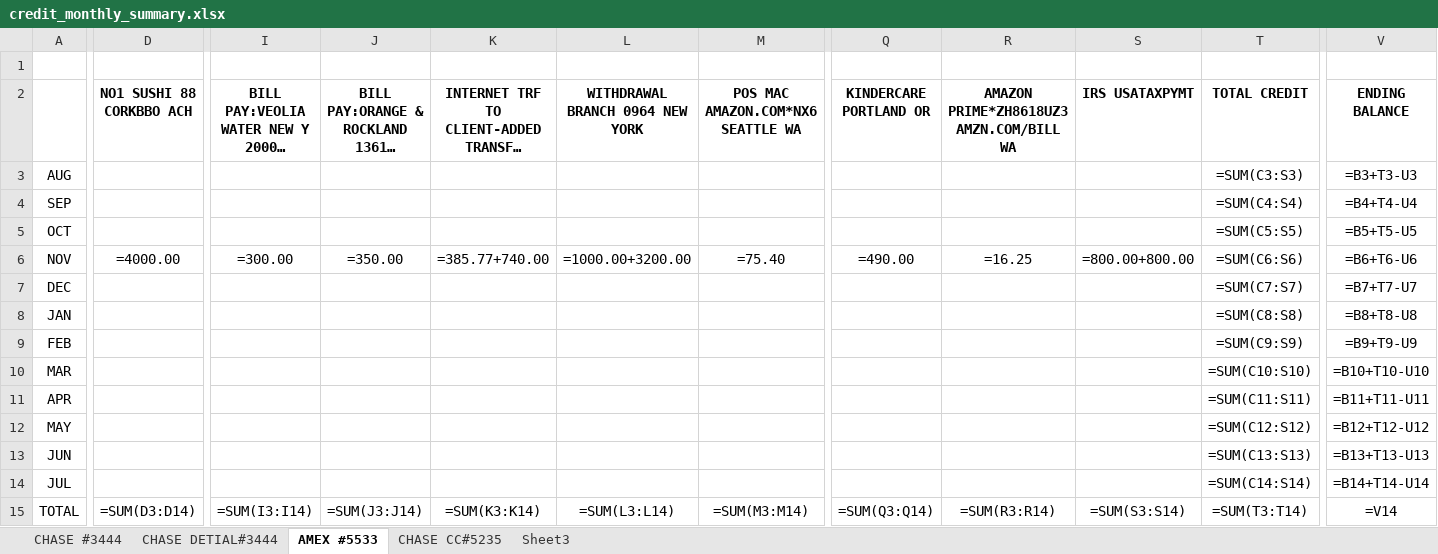
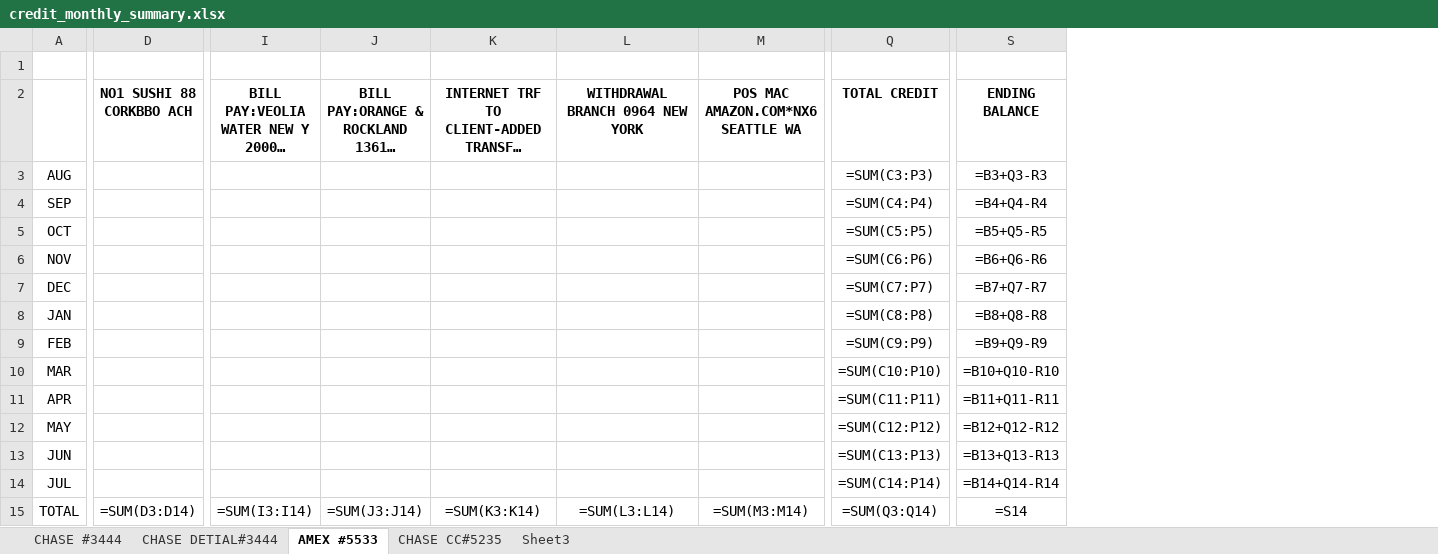
Before and after one commit to Eric-666-chp/BANK-STATEMENT-EXTRACTOR, an Excel workbook: credit_monthly_summary.xlsx, sheet AMEX #5533, drawn as a sheet; only a part is shown, gaps mark what is left out; long unchanged cells end in …; values as stored, in another font and other column widths than the file's, no borders; formulas without a stored value are shown as written; removed rows and columns are numbered as before the commit, all else as after; the diff covers the shown part only; the diff names each change by its address in the sheet, - before the commit and + after, or states it on an @@ line.

```diff
--- a/credit_monthly_summary.xlsx (sheet AMEX #5533)
+++ b/credit_monthly_summary.xlsx (sheet AMEX #5533)
-column Q (KINDERCARE PORTLAND OR), rows 6-15: =490.00 |  |  |  |  |  |  |  |  | =SUM(Q3:Q14)
-column R, rows 2-15: AMAZON PRIME*ZH8618UZ3 AMZN.COM/BILL WA |  |  |  | =16.25 |  |  |  |  |  |  |  |  | =SUM(R3:R14)
-column S (IRS USATAXPYMT), rows 6-15: =800.00+800.00 |  |  |  |  |  |  |  |  | =SUM(S3:S14)
-Q3 (TOTAL CREDIT): =SUM(C3:S3)
+Q3 (TOTAL CREDIT): =SUM(C3:P3)
-S3 (ENDING BALANCE): =B3+T3-U3
+S3 (ENDING BALANCE): =B3+Q3-R3
-Q4 (TOTAL CREDIT): =SUM(C4:S4)
+Q4 (TOTAL CREDIT): =SUM(C4:P4)
-S4 (ENDING BALANCE): =B4+T4-U4
+S4 (ENDING BALANCE): =B4+Q4-R4
-Q5 (TOTAL CREDIT): =SUM(C5:S5)
+Q5 (TOTAL CREDIT): =SUM(C5:P5)
-S5 (ENDING BALANCE): =B5+T5-U5
+S5 (ENDING BALANCE): =B5+Q5-R5
-D6 (NO1 SUSHI 88 CORKBBO ACH): =4000.00
+D6 (NO1 SUSHI 88 CORKBBO ACH): (empty)
-I6: =300.00
+I6: (empty)
-J6: =350.00
+J6: (empty)
-K6: =385.77+740.00
+K6: (empty)
-L6 (WITHDRAWAL BRANCH 0964 NEW YORK): =1000.00+3200.00
+L6 (WITHDRAWAL BRANCH 0964 NEW YORK): (empty)
-M6: =75.40
+M6: (empty)
-Q6 (TOTAL CREDIT): =SUM(C6:S6)
+Q6 (TOTAL CREDIT): =SUM(C6:P6)
-S6 (ENDING BALANCE): =B6+T6-U6
+S6 (ENDING BALANCE): =B6+Q6-R6
-Q7 (TOTAL CREDIT): =SUM(C7:S7)
+Q7 (TOTAL CREDIT): =SUM(C7:P7)
-S7 (ENDING BALANCE): =B7+T7-U7
+S7 (ENDING BALANCE): =B7+Q7-R7
-Q8 (TOTAL CREDIT): =SUM(C8:S8)
+Q8 (TOTAL CREDIT): =SUM(C8:P8)
-S8 (ENDING BALANCE): =B8+T8-U8
+S8 (ENDING BALANCE): =B8+Q8-R8
-Q9 (TOTAL CREDIT): =SUM(C9:S9)
+Q9 (TOTAL CREDIT): =SUM(C9:P9)
-S9 (ENDING BALANCE): =B9+T9-U9
+S9 (ENDING BALANCE): =B9+Q9-R9
-Q10 (TOTAL CREDIT): =SUM(C10:S10)
+Q10 (TOTAL CREDIT): =SUM(C10:P10)
-S10 (ENDING BALANCE): =B10+T10-U10
+S10 (ENDING BALANCE): =B10+Q10-R10
-Q11 (TOTAL CREDIT): =SUM(C11:S11)
+Q11 (TOTAL CREDIT): =SUM(C11:P11)
-S11 (ENDING BALANCE): =B11+T11-U11
+S11 (ENDING BALANCE): =B11+Q11-R11
-Q12 (TOTAL CREDIT): =SUM(C12:S12)
+Q12 (TOTAL CREDIT): =SUM(C12:P12)
-S12 (ENDING BALANCE): =B12+T12-U12
+S12 (ENDING BALANCE): =B12+Q12-R12
-Q13 (TOTAL CREDIT): =SUM(C13:S13)
+Q13 (TOTAL CREDIT): =SUM(C13:P13)
-S13 (ENDING BALANCE): =B13+T13-U13
+S13 (ENDING BALANCE): =B13+Q13-R13
-Q14 (TOTAL CREDIT): =SUM(C14:S14)
+Q14 (TOTAL CREDIT): =SUM(C14:P14)
-S14 (ENDING BALANCE): =B14+T14-U14
+S14 (ENDING BALANCE): =B14+Q14-R14
-Q15 (TOTAL CREDIT): =SUM(T3:T14)
+Q15 (TOTAL CREDIT): =SUM(Q3:Q14)
-S15 (ENDING BALANCE): =V14
+S15 (ENDING BALANCE): =S14
```
Also changed, not shown: 4 edited cells elsewhere in this sheet, sheet CHASE CC#5235, sheet CHASE DETIAL#3444, 2 other files.
